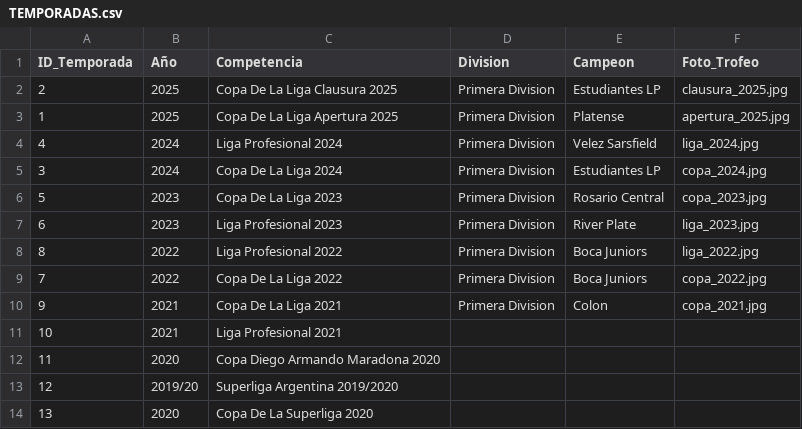
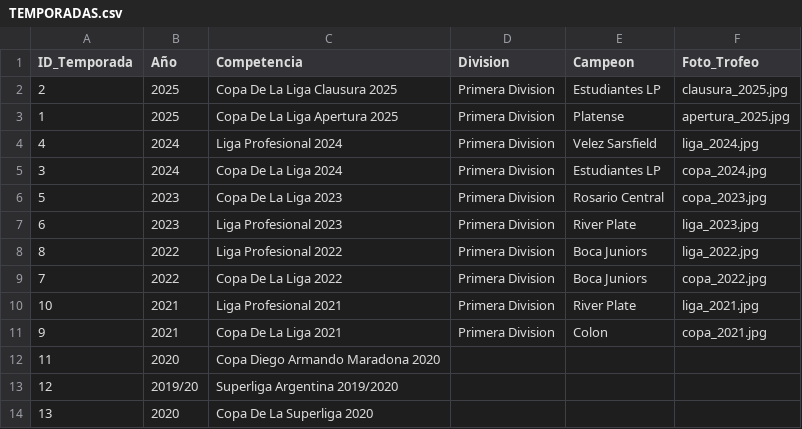
Before and after one commit to futbol-argentino/futbol-argentino, a CSV file: TEMPORADAS.csv, drawn as a sheet; only a part is shown.

Commit message:
Update TEMPORADAS.csv

```diff
--- a/TEMPORADAS.csv
+++ b/TEMPORADAS.csv
@@ -9,4 +9,4 @@ ID_Temporada,Año,Competencia,Division,Campeon,Foto_Trofeo
 7,2022,Copa De La Liga 2022,Primera Division,Boca Juniors,copa_2022.jpg
+10,2021,Liga Profesional 2021,Primera Division,River Plate,liga_2021.jpg
 9,2021,Copa De La Liga 2021,Primera Division,Colon,copa_2021.jpg
-10,2021,Liga Profesional 2021,,,
 11,2020,Copa Diego Armando Maradona 2020,,,
```
